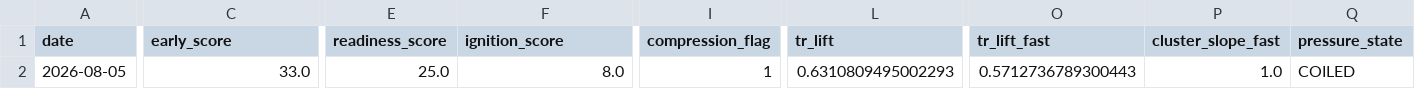
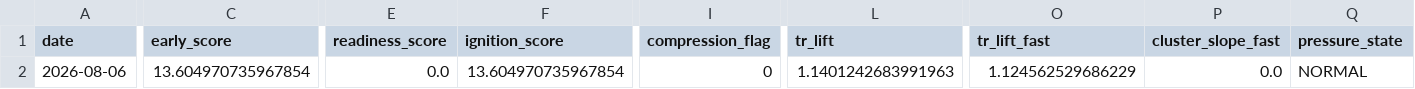
Before and after one commit to kvandre12-commits/SharpEdge-System, a CSV file: outputs/latest_signal_strength.csv, drawn as a sheet; only a part is shown, gaps mark what is left out; the diff covers the shown part only; the diff names each change by its address in the sheet, - before the commit and + after, or states it on an @@ line.

```diff
--- a/outputs/latest_signal_strength.csv
+++ b/outputs/latest_signal_strength.csv
-A2 (date): 2026-08-05
+A2 (date): 2026-08-06
-C2 (early_score): 33.0
+C2 (early_score): 13.604970735967854
-E2 (readiness_score): 25.0
+E2 (readiness_score): 0.0
-F2 (ignition_score): 8.0
+F2 (ignition_score): 13.604970735967854
-I2 (compression_flag): 1
+I2 (compression_flag): 0
-L2 (tr_lift): 0.6310809495002293
+L2 (tr_lift): 1.1401242683991963
-O2 (tr_lift_fast): 0.5712736789300443
+O2 (tr_lift_fast): 1.124562529686229
-P2 (cluster_slope_fast): 1.0
+P2 (cluster_slope_fast): 0.0
-Q2 (pressure_state): COILED
+Q2 (pressure_state): NORMAL
```
Also changed, not shown: 1 edited cell elsewhere in this file, outputs/latest_wmt_features_daily.csv, outputs/spy_regime_daily.csv, 12 other files.
